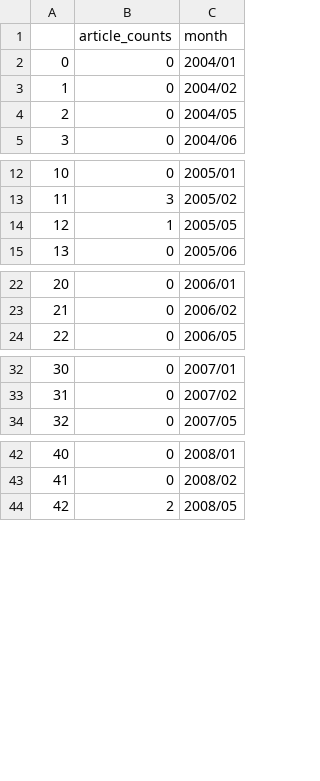
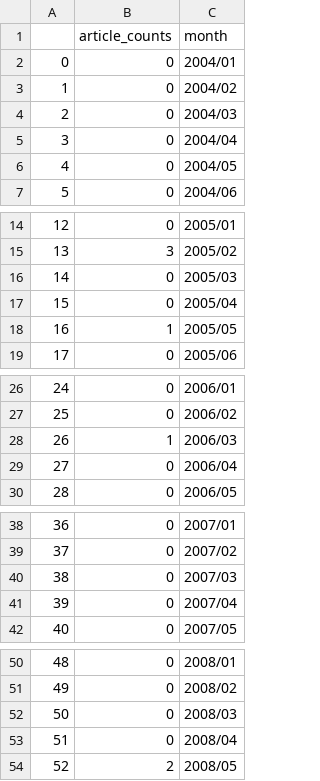
Before and after one commit to datasciencefun/data_bc_final_project, a CSV file: nyt_kim_jong_un_counts.csv, drawn as a sheet; only a part is shown, gaps mark what is left out; addresses are those after the commit; the diff covers the shown part only; the diff names each change by its address in the sheet, - before the commit and + after, or states it on an @@ line.

```diff
--- a/nyt_kim_jong_un_counts.csv
+++ b/nyt_kim_jong_un_counts.csv
+row 4: 2 | 0 | 2004/03
+row 5: 3 | 0 | 2004/04
@@ column A renumbered from row 6 down @@
+row 16: 14 | 0 | 2005/03
+row 17: 15 | 0 | 2005/04
+row 28: 26 | 1 | 2006/03
+row 29: 27 | 0 | 2006/04
+row 40: 38 | 0 | 2007/03
+row 41: 39 | 0 | 2007/04
+row 52: 50 | 0 | 2008/03
+row 53: 51 | 0 | 2008/04
```
Also changed, not shown: 18 added rows and 2 edited cells elsewhere in this file, nyt_kim_jong_il_counts.csv, nyt_north_korea_counts.csv, 3 other files.
